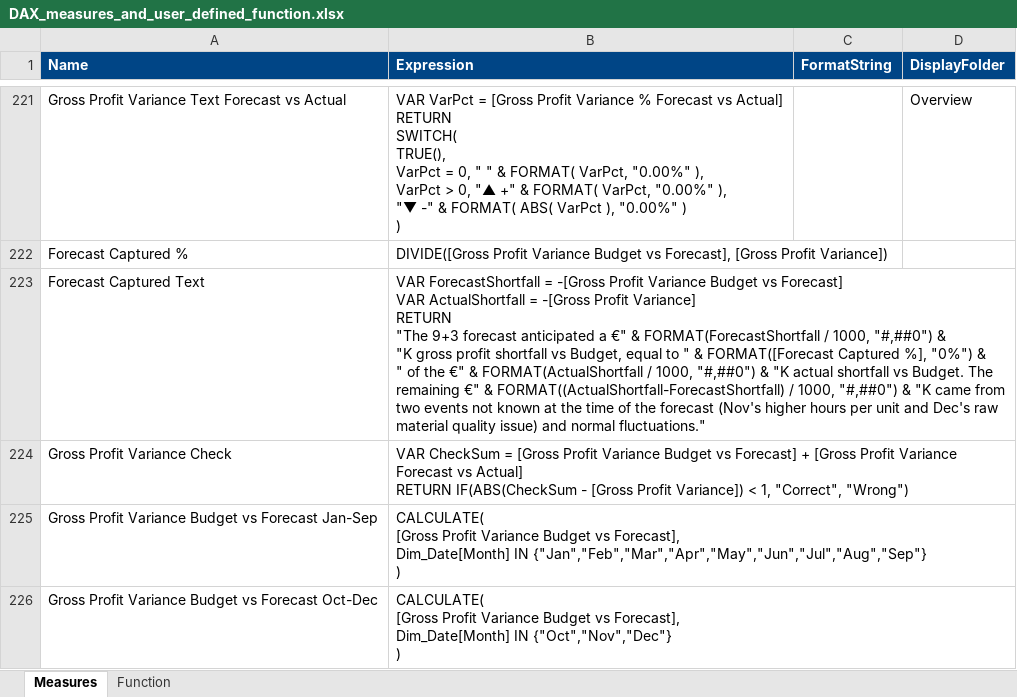
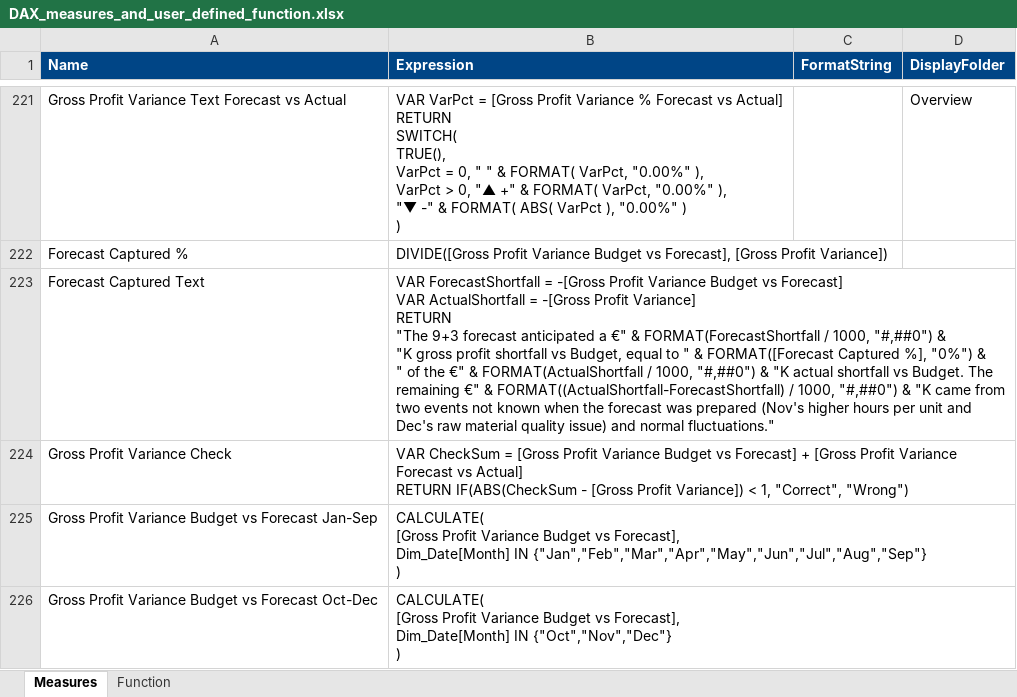
Before and after one commit to dany-ni/Budget-vs-Actual-Variance-Analysis-Forecast-Power-BI-Dashboard, an Excel workbook: DAX_measures_and_user_defined_function.xlsx, sheet Measures, drawn as a sheet; only a part is shown, gaps mark what is left out; values as stored, in another font and other column widths than the file's, no borders; charts and pictures not drawn; the diff names each change by its address in the sheet, - before the commit and + after, or states it on an @@ line.

```diff
--- a/DAX_measures_and_user_defined_function.xlsx (sheet Measures)
+++ b/DAX_measures_and_user_defined_function.xlsx (sheet Measures)
-B223 (Expression): …not known at the time of the forecast (Nov's higher…
+B223 (Expression): …not known when the forecast was prepared (Nov's higher…
```
Also changed, not shown: 5 other files.
